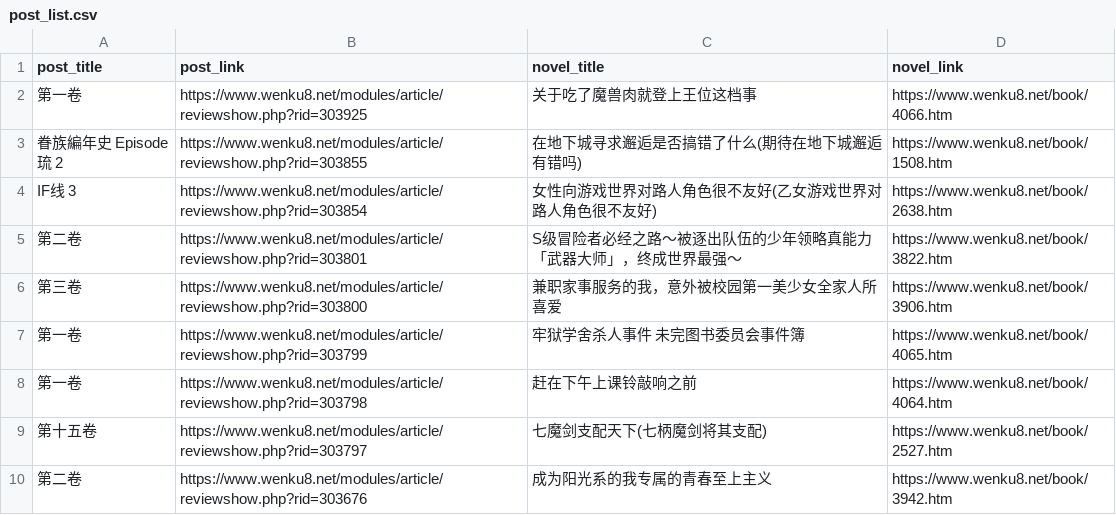
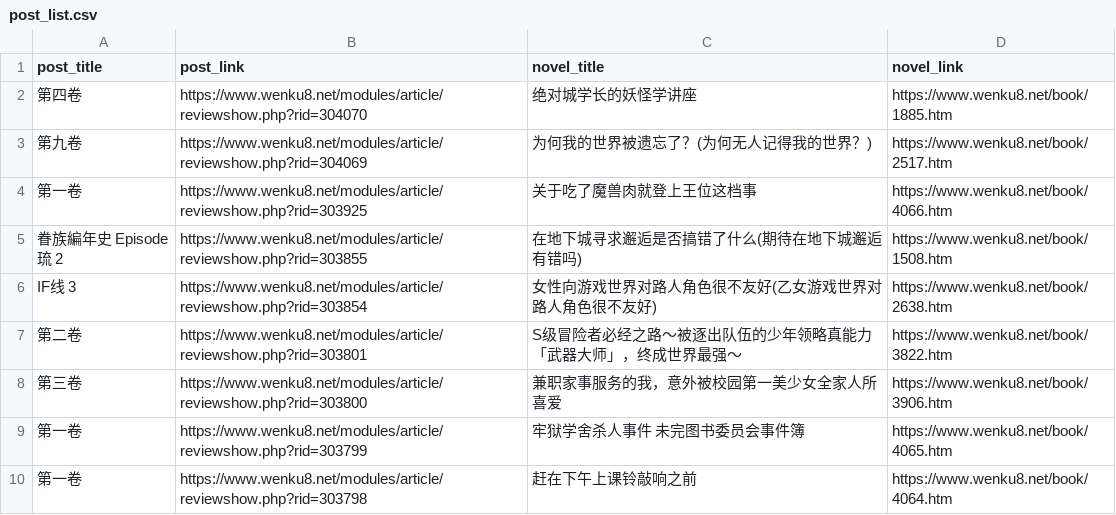
Before and after one commit to mojimoon/wenku8, a CSV file: out/post_list.csv, drawn as a sheet; only a part is shown; the shorter side is filled out with more unchanged rows; the diff names each change by its address in the sheet, - before the commit and + after, or states it on an @@ line.

```diff
--- a/out/post_list.csv
+++ b/out/post_list.csv
+row 2: 第四卷 | https://www.wenku8.net/modules/article/reviewshow.php?rid=304070 | 绝对城学长的妖怪学讲座 | https://www.wenku8.net/book/1885.htm
+row 3: 第九卷 | https://www.wenku8.net/modules/article/reviewshow.php?rid=304069 | 为何我的世界被遗忘了？(为何无人记得我的世界？) | https://www.wenku8.net/book/2517.htm
```
Also changed, not shown: out/merged.csv, 3 other files.
